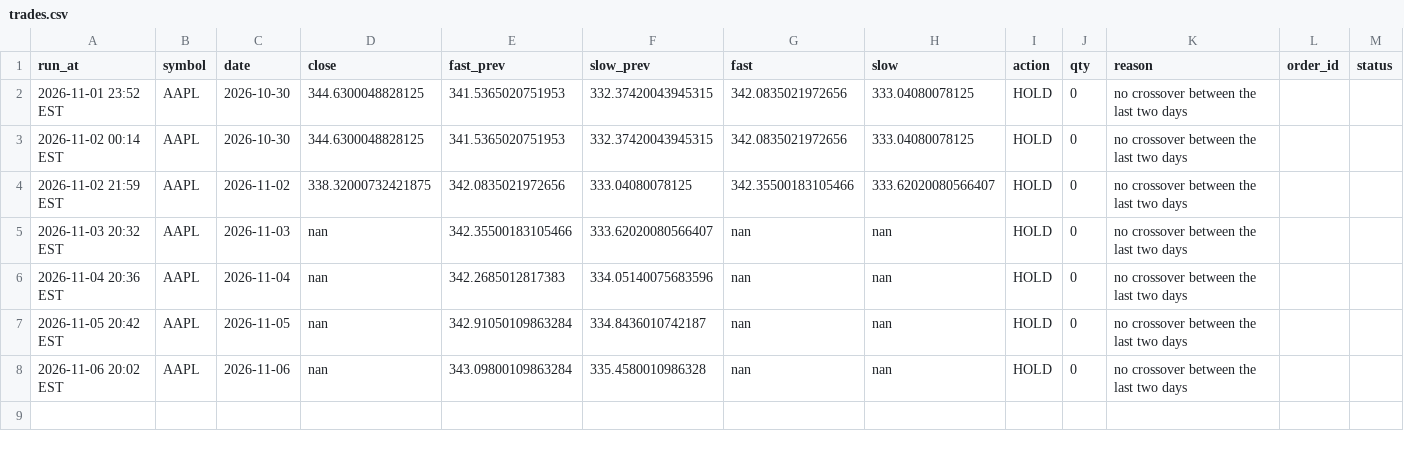
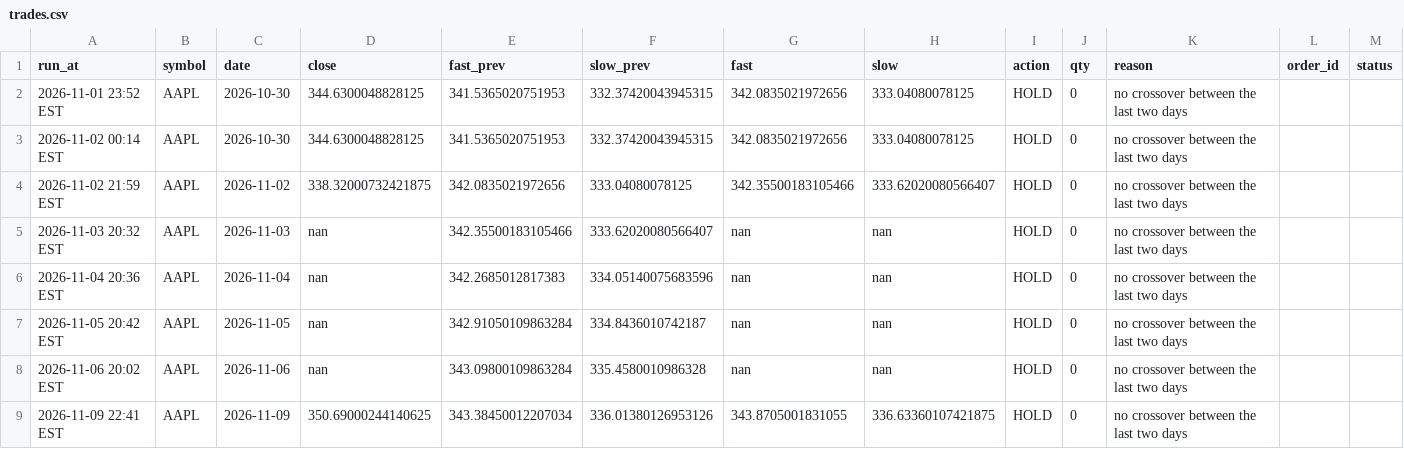
Before and after one commit to mylesb345-code/trading-projects, a CSV file: stock-bot/trades.csv, drawn as a sheet.

```diff
--- a/stock-bot/trades.csv
+++ b/stock-bot/trades.csv
@@ -8 +8,2 @@ run_at,symbol,date,close,fast_prev,slow_prev,fast,slow,action,qty,reason,order_i
 2026-11-06 20:02 EST,AAPL,2026-11-06,nan,343.09800109863284,335.4580010986328,nan,nan,HOLD,0,no crossover between the last two days,,
+2026-11-09 22:41 EST,AAPL,2026-11-09,350.69000244140625,343.38450012207034,336.01380126953126,343.8705001831055,336.63360107421875,HOLD,0,no crossover between the last two days,,
```
